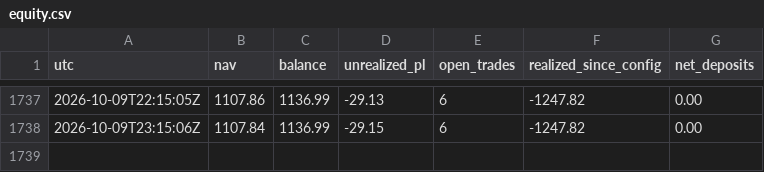
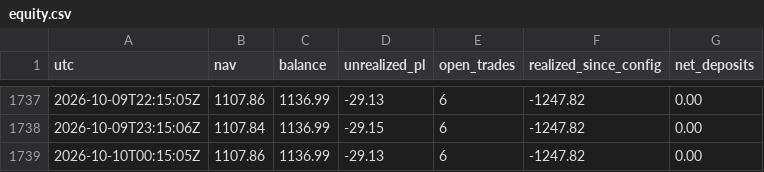
Before and after one commit to BrockStar3540/mr-scrooge-v6, a CSV file: livelog/equity.csv, drawn as a sheet; only a part is shown, gaps mark what is left out; the diff names each change by its address in the sheet, - before the commit and + after, or states it on an @@ line.

```diff
--- a/livelog/equity.csv
+++ b/livelog/equity.csv
+row 1739: 2026-10-10T00:15:05Z | 1107.86 | 1136.99 | -29.13 | 6 | -1247.82 | 0.00
```
Also changed, not shown: 2 other files.
